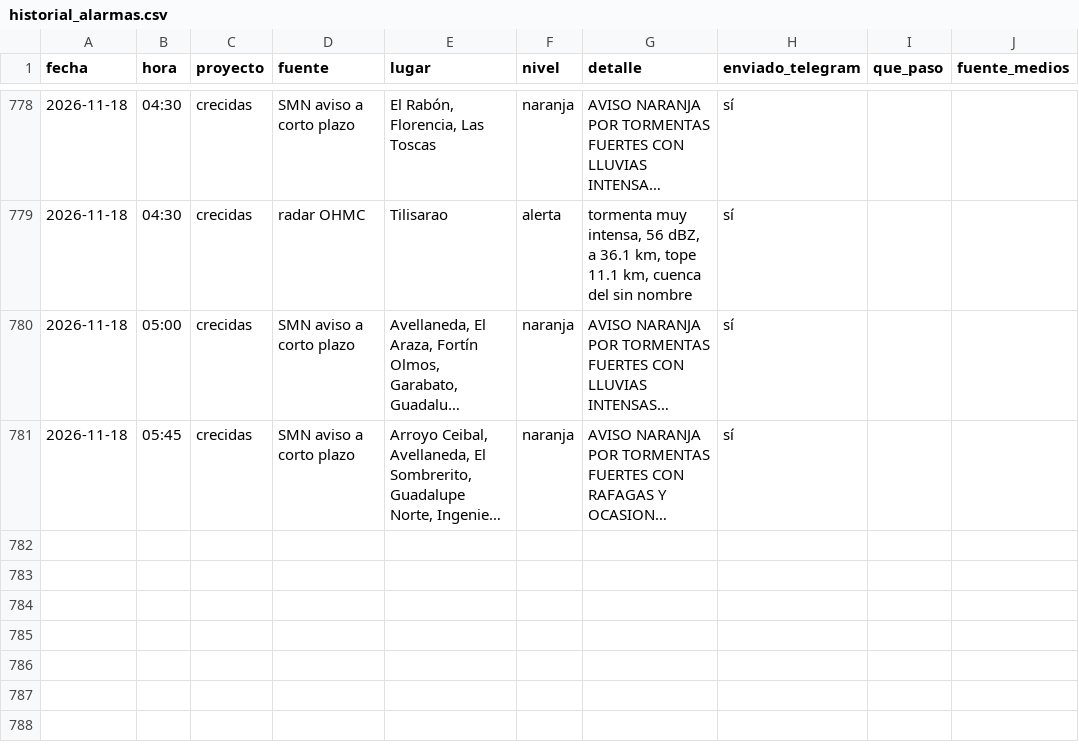
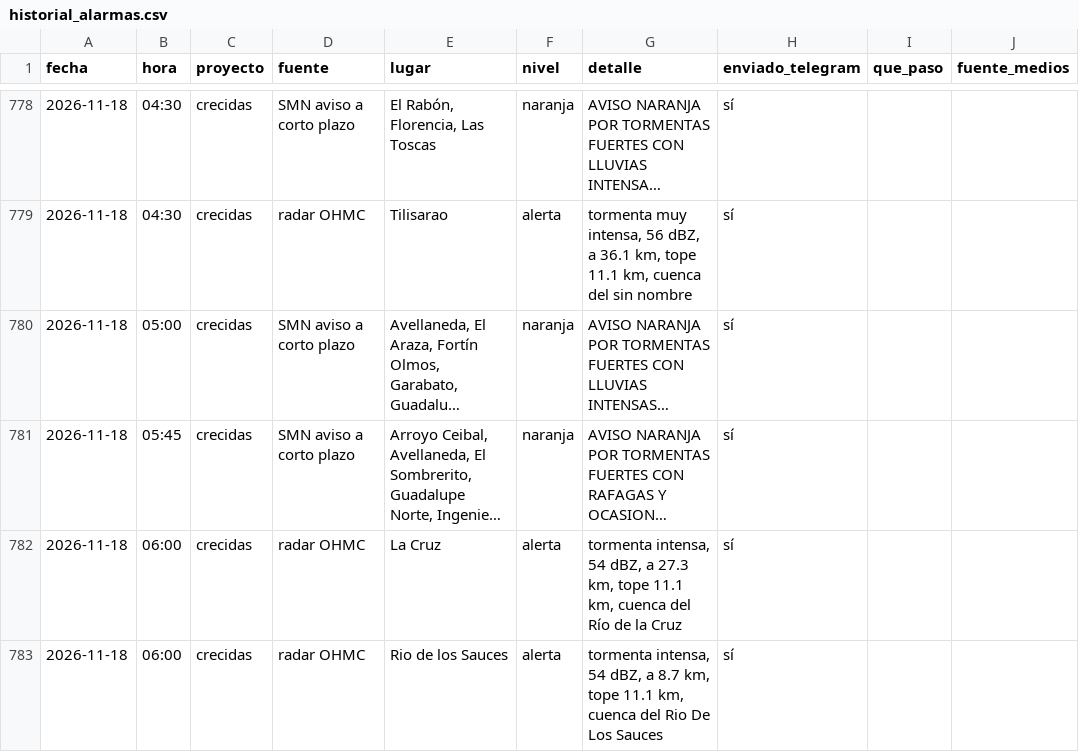
Before and after one commit to diegoesteve/predinun, a CSV file: data/historial_alarmas.csv, drawn as a sheet; only a part is shown, gaps mark what is left out; long unchanged cells end in …; the diff names each change by its address in the sheet, - before the commit and + after, or states it on an @@ line.

```diff
--- a/data/historial_alarmas.csv
+++ b/data/historial_alarmas.csv
+row 782: 2026-11-18 | 06:00 | crecidas | radar OHMC | La Cruz | alerta | tormenta intensa, 54 dBZ, a 27.3 km, tope 11.1 km, cuenca del Río de la Cruz | sí
+row 783: 2026-11-18 | 06:00 | crecidas | radar OHMC | Rio de los Sauces | alerta | tormenta intensa, 54 dBZ, a 8.7 km, tope 11.1 km, cuenca del Rio De Los Sauces | sí
```
Also changed, not shown: 16 other files.
